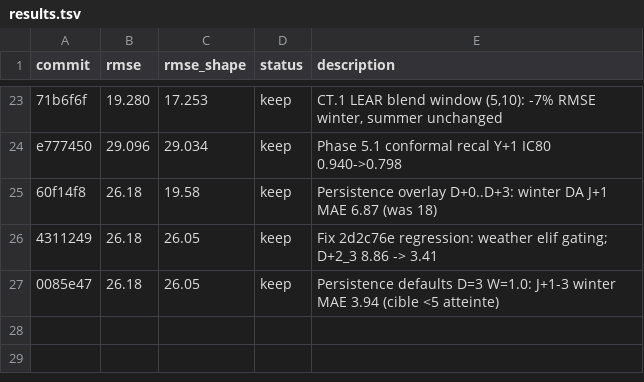
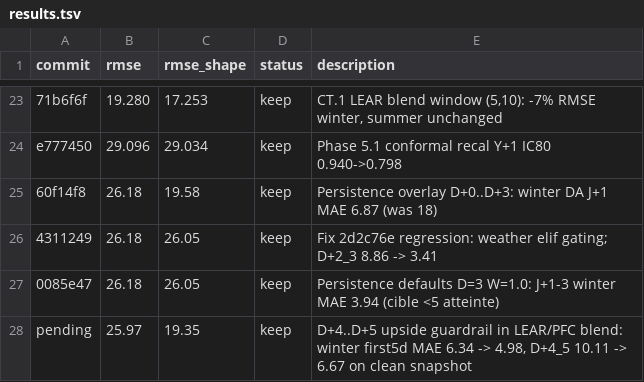
Before and after one commit to JulienFMV/PFC, a TSV file: results.tsv, drawn as a sheet; only a part is shown, gaps mark what is left out; the diff names each change by its address in the sheet, - before the commit and + after, or states it on an @@ line.

Commit message:
Guard D+4 D+5 upside in LEAR blend

```diff
--- a/results.tsv
+++ b/results.tsv
+row 28: pending | 25.97 | 19.35 | keep | D+4..D+5 upside guardrail in LEAR/PFC blend: winter first5d MAE 6.34 -> 4.98, D+4_5 10.11 -> 6.67 on clean snapshot
```
Also changed, not shown: 1 other file.
